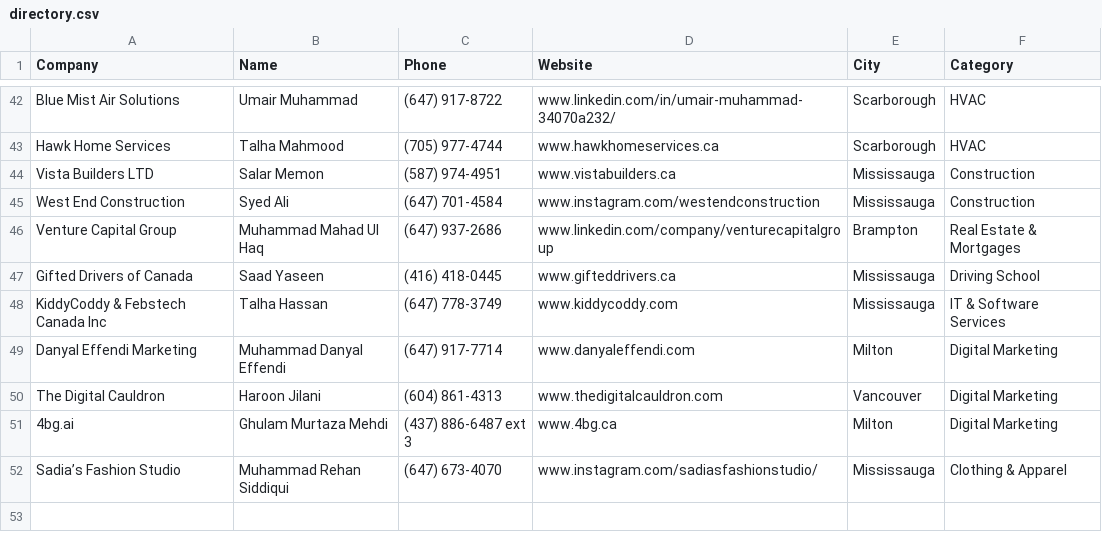
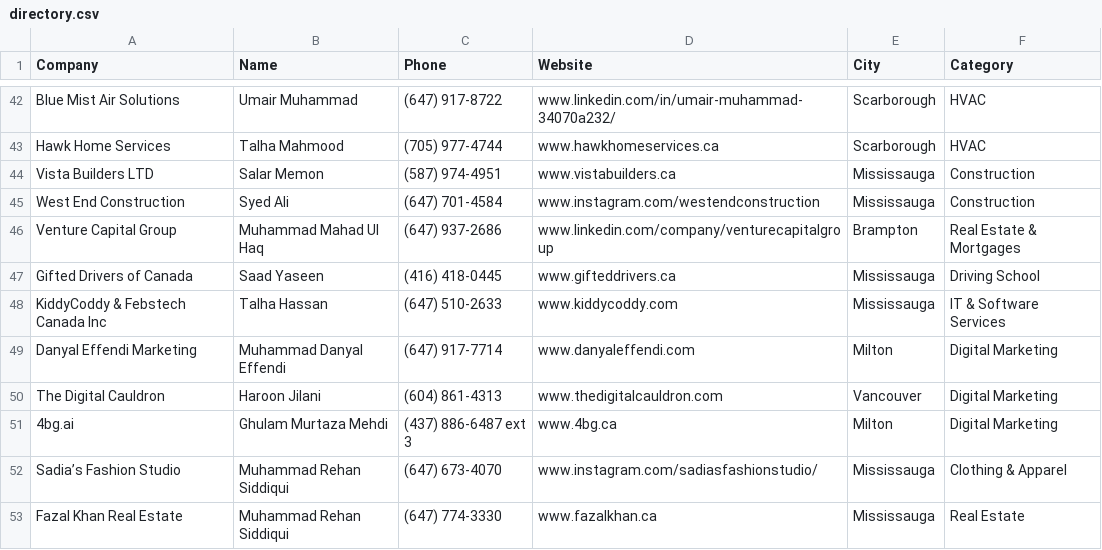
Before and after one commit to Brocode-Canada/yellowpages, a CSV file: directory.csv, drawn as a sheet; only a part is shown, gaps mark what is left out.

Commit message:
chore: addition of new field in directory

```diff
--- a/directory.csv
+++ b/directory.csv
@@ -47,3 +47,3 @@ Venture Capital Group,Muhammad Mahad Ul Haq,(647) 937-2686,www.linkedin.com/comp
 Gifted Drivers of Canada,Saad Yaseen,(416) 418-0445,www.gifteddrivers.ca,Mississauga,Driving School
-KiddyCoddy & Febstech Canada Inc,Talha Hassan,(647) 778-3749,www.kiddycoddy.com,Mississauga,IT & Software Services
+KiddyCoddy & Febstech Canada Inc,Talha Hassan,(647) 510-2633,www.kiddycoddy.com,Mississauga,IT & Software Services
 Danyal Effendi Marketing,Muhammad Danyal Effendi,(647) 917-7714,www.danyaleffendi.com,Milton,Digital Marketing
@@ -52 +52,2 @@ The Digital Cauldron,Haroon Jilani,(604) 861-4313,www.thedigitalcauldron.com,Van
 Sadia’s Fashion Studio,Muhammad Rehan Siddiqui,(647) 673-4070,www.instagram.com/sadiasfashionstudio/,Mississauga,Clothing & Apparel
+Fazal Khan Real Estate,Muhammad Rehan Siddiqui,(647) 774-3330,www.fazalkhan.ca,Mississauga,Real Estate
```
